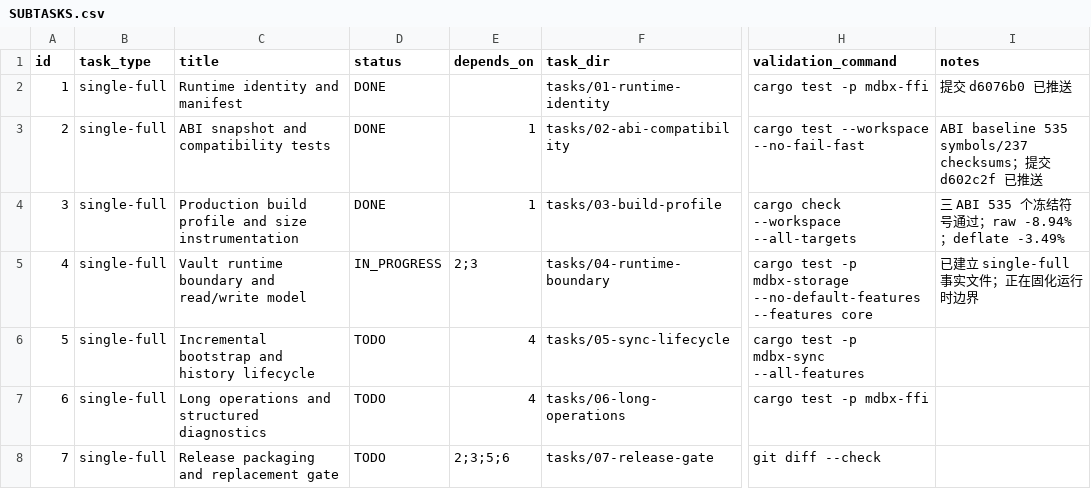
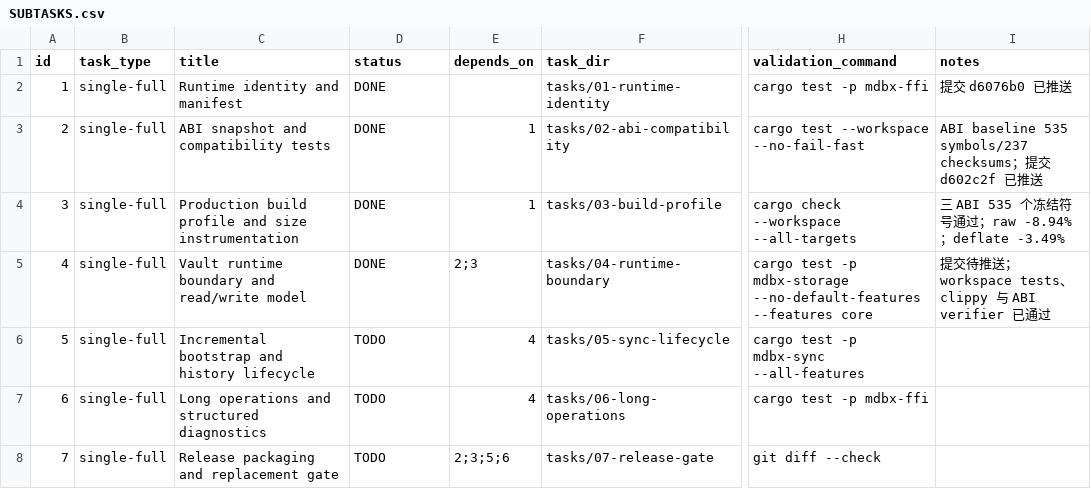
Before and after one commit to Monica-Pass/Mdbx, a CSV file: mdbx3-runtime-design/implementation/SUBTASKS.csv, drawn as a sheet; only a part is shown, gaps mark what is left out; the diff names each change by its address in the sheet, - before the commit and + after, or states it on an @@ line.

Commit message:
refactor(ffi): route vault operations through runtime boundary

```diff
--- a/mdbx3-runtime-design/implementation/SUBTASKS.csv
+++ b/mdbx3-runtime-design/implementation/SUBTASKS.csv
-D5 (status): IN_PROGRESS
+D5 (status): DONE
-I5 (notes): 已建立 single-full 事实文件；正在固化运行时边界
+I5 (notes): 提交待推送；workspace tests、clippy 与 ABI verifier 已通过
```
Also changed, not shown: 8 other files.
